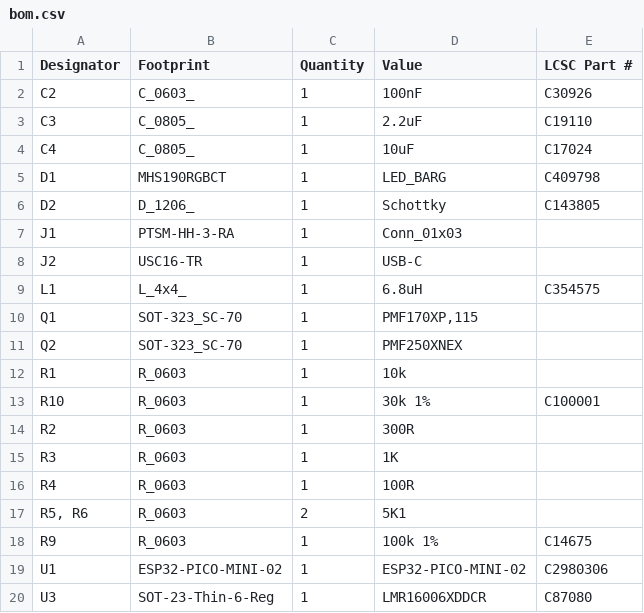
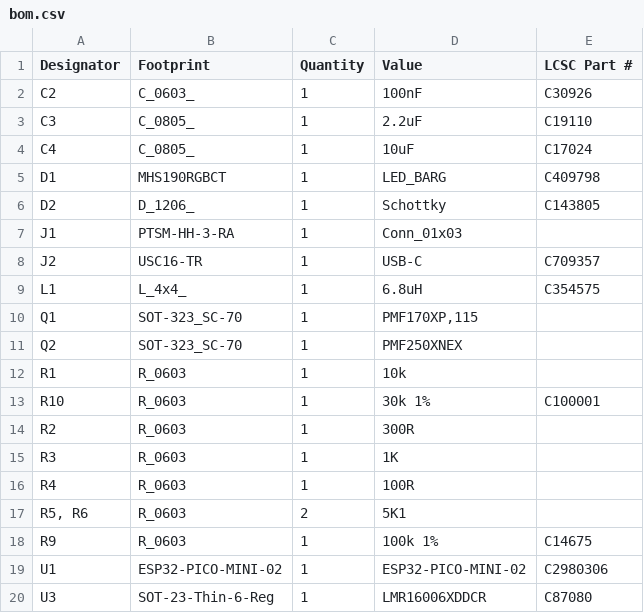
Before and after one commit to revk/ESP32-Generic, a CSV file: PCB/LED/production/bom.csv, drawn as a sheet.

```diff
--- a/PCB/LED/production/bom.csv
+++ b/PCB/LED/production/bom.csv
@@ -7,3 +7,3 @@ D2,D_1206_,1,Schottky,C143805
 J1,PTSM-HH-3-RA,1,Conn_01x03,
-J2,USC16-TR,1,USB-C,
+J2,USC16-TR,1,USB-C,C709357
 L1,L_4x4_,1,6.8uH,C354575
```
Also changed, not shown: 8 other files.
